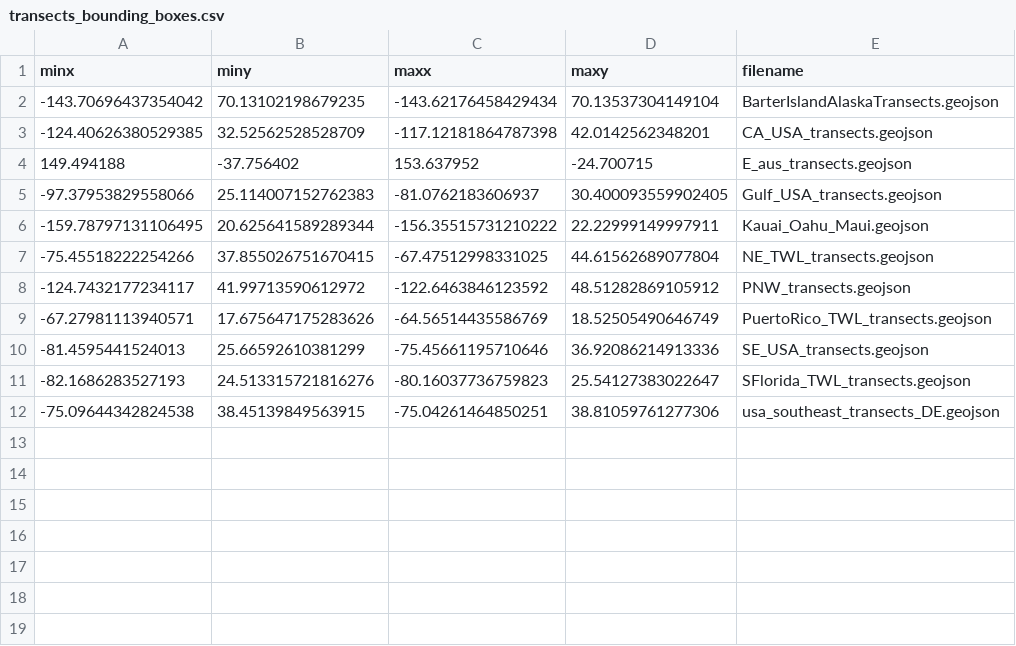
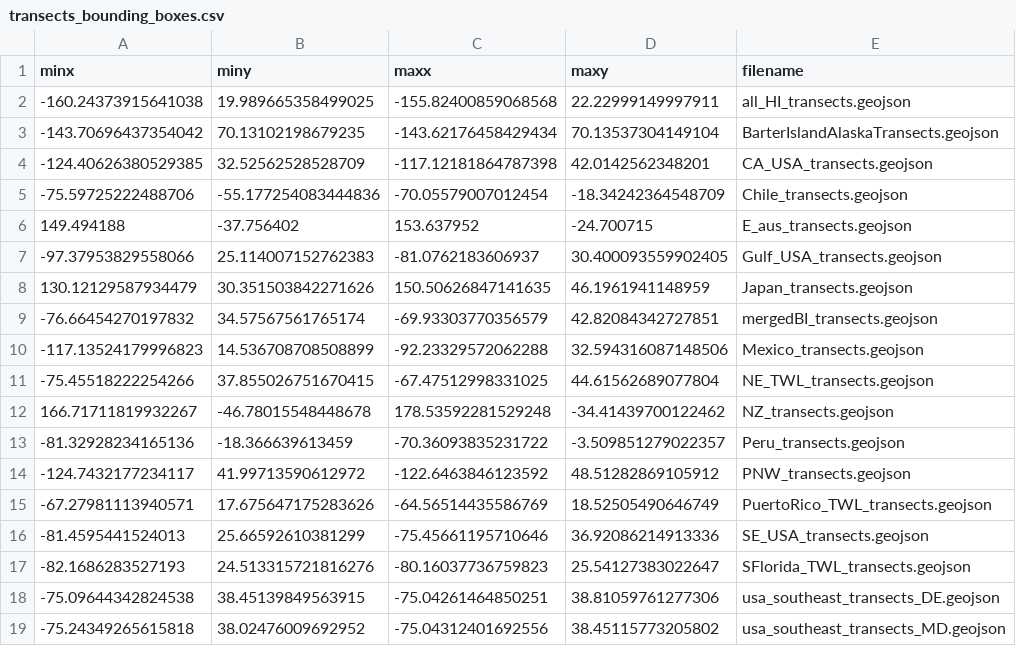
Before and after one commit to SatelliteShorelines/CoastSeg, a CSV file: src/coastseg/bounding_boxes/transects_bounding_boxes.csv, drawn as a sheet.

Commit message:
#115 add new transects including maryland

```diff
--- a/src/coastseg/bounding_boxes/transects_bounding_boxes.csv
+++ b/src/coastseg/bounding_boxes/transects_bounding_boxes.csv
@@ -1,8 +1,14 @@
 minx,miny,maxx,maxy,filename
+-160.24373915641038,19.989665358499025,-155.82400859068568,22.22999149997911,all_HI_transects.geojson
 -143.70696437354042,70.13102198679235,-143.62176458429434,70.13537304149104,BarterIslandAlaskaTransects.geojson
 -124.40626380529385,32.52562528528709,-117.12181864787398,42.0142562348201,CA_USA_transects.geojson
+-75.59725222488706,-55.177254083444836,-70.05579007012454,-18.34242364548709,Chile_transects.geojson
 149.494188,-37.756402,153.637952,-24.700715,E_aus_transects.geojson
 -97.37953829558066,25.114007152762383,-81.0762183606937,30.400093559902405,Gulf_USA_transects.geojson
--159.78797131106495,20.625641589289344,-156.35515731210222,22.22999149997911,Kauai_Oahu_Maui.geojson
+130.12129587934479,30.351503842271626,150.50626847141635,46.1961941148959,Japan_transects.geojson
+-76.66454270197832,34.57567561765174,-69.93303770356579,42.82084342727851,mergedBI_transects.geojson
+-117.13524179996823,14.536708708508899,-92.23329572062288,32.594316087148506,Mexico_transects.geojson
 -75.45518222254266,37.855026751670415,-67.47512998331025,44.61562689077804,NE_TWL_transects.geojson
+166.71711819932267,-46.78015548448678,178.53592281529248,-34.41439700122462,NZ_transects.geojson
+-81.32928234165136,-18.366639613459,-70.36093835231722,-3.509851279022357,Peru_transects.geojson
 -124.7432177234117,41.99713590612972,-122.6463846123592,48.51282869105912,PNW_transects.geojson
@@ -12 +18,2 @@ minx,miny,maxx,maxy,filename
 -75.09644342824538,38.45139849563915,-75.04261464850251,38.81059761277306,usa_southeast_transects_DE.geojson
+-75.24349265615818,38.02476009692952,-75.04312401692556,38.45115773205802,usa_southeast_transects_MD.geojson
```
Also changed, not shown: 9 other files.
